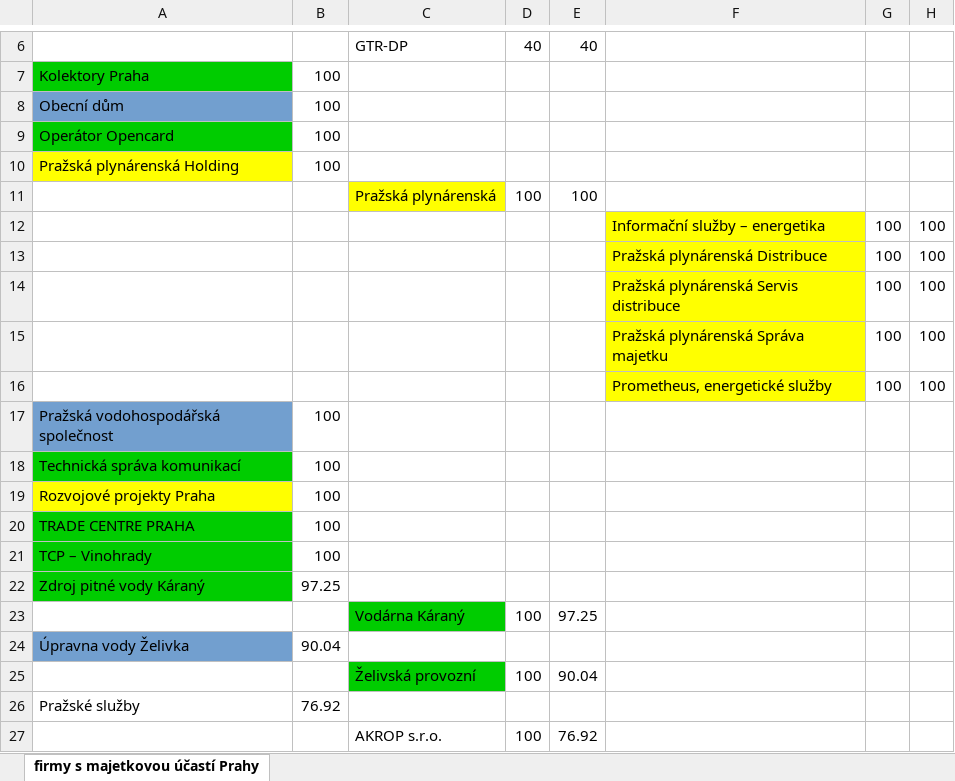
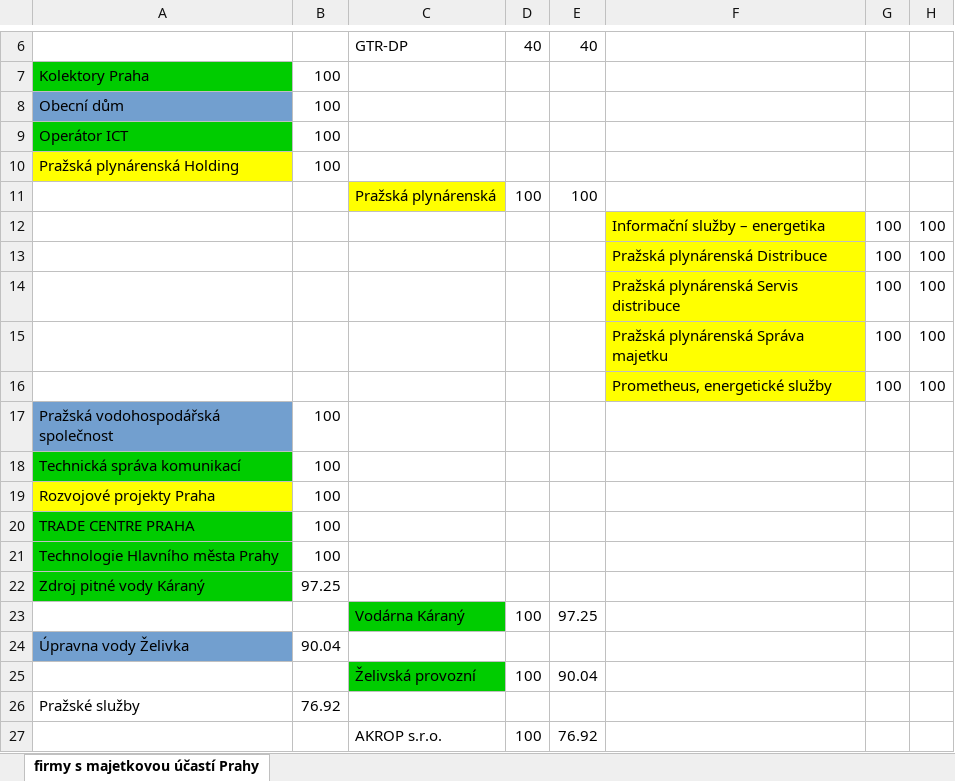
Before and after one commit to pirati-cz/Praha, an Excel workbook: materialy/mestske-firmy/prehled-majetkovych-ucasti.xlsx, sheet firmy s majetkovou účastí Prahy, drawn as a sheet; only a part is shown, gaps mark what is left out; values as stored, in another font and other column widths than the file's, no borders; the diff names each change by its address in the sheet, - before the commit and + after, or states it on an @@ line.

```diff
--- a/materialy/mestske-firmy/prehled-majetkovych-ucasti.xlsx (sheet firmy s majetkovou účastí Prahy)
+++ b/materialy/mestske-firmy/prehled-majetkovych-ucasti.xlsx (sheet firmy s majetkovou účastí Prahy)
-A9: Operátor Opencard
+A9: Operátor ICT
-A21: TCP – Vinohrady
+A21: Technologie Hlavního města Prahy
```
Also changed, not shown: materialy/mestske-firmy/odmeny-a-hospodareni.xlsx, 2 other files.
